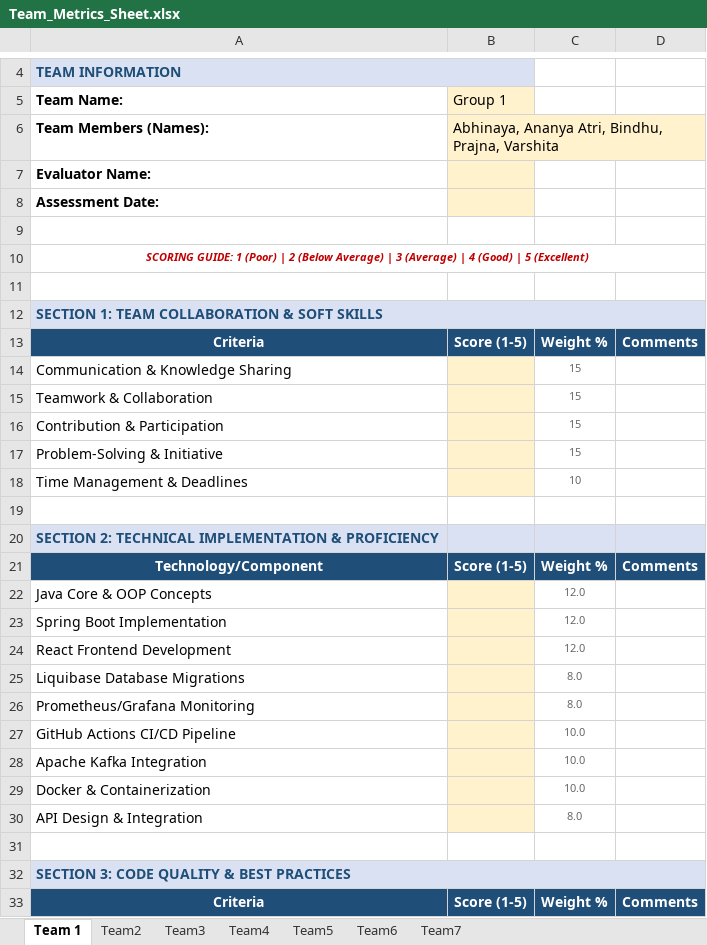
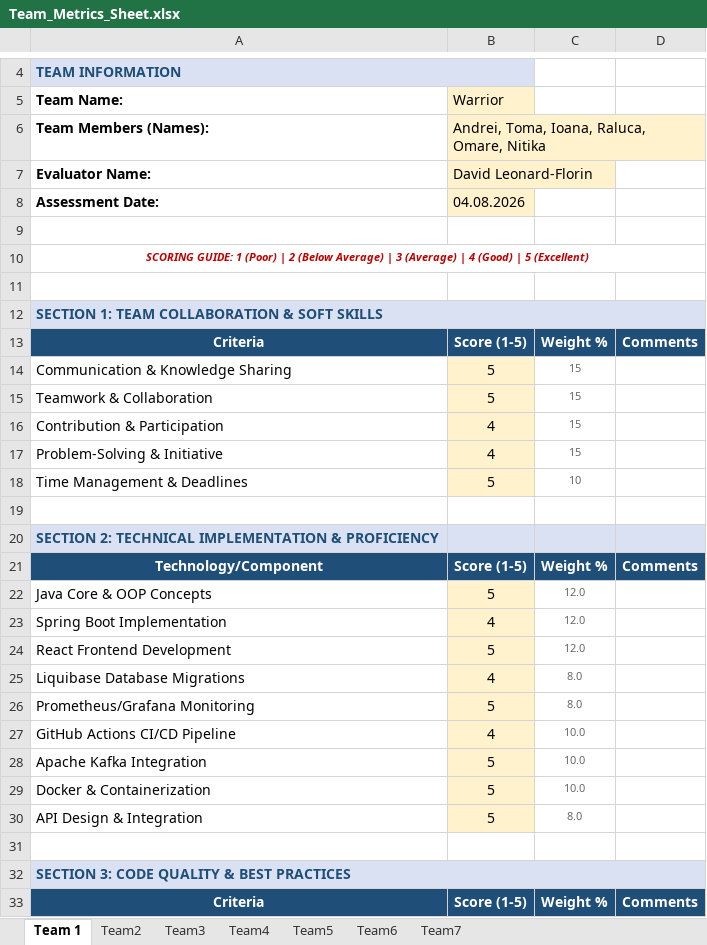
Before and after one commit to pshavela/db2026-reconX, an Excel workbook: Team_Metrics_Sheet.xlsx, sheet Team 1, drawn as a sheet; only a part is shown, gaps mark what is left out; values as stored, in another font and other column widths than the file's, no borders; the diff covers the shown part only; the diff names each change by its address in the sheet, - before the commit and + after, or states it on an @@ line.

```diff
--- a/Team_Metrics_Sheet.xlsx (sheet Team 1)
+++ b/Team_Metrics_Sheet.xlsx (sheet Team 1)
-B5: Group 1
+B5: Warrior
-B6 (Warrior): Abhinaya, Ananya Atri, Bindhu, Prajna, Varshita
+B6 (Warrior): Andrei, Toma, Ioana, Raluca, Omare, Nitika
-B7 (Warrior): (empty)
+B7 (Warrior): David Leonard-Florin
-B8 (Warrior): (empty)
+B8 (Warrior): 04.08.2026
-B14:B15 (Warrior): (empty)
+B14:B15 (Warrior): 5
-B16:B17 (Warrior): (empty)
+B16:B17 (Warrior): 4
-B18 (Warrior): (empty)
+B18 (Warrior): 5
-B22 (Warrior): (empty)
+B22 (Warrior): 5
-B23 (Warrior): (empty)
+B23 (Warrior): 4
-B24 (Warrior): (empty)
+B24 (Warrior): 5
-B25 (Warrior): (empty)
+B25 (Warrior): 4
-B26 (Warrior): (empty)
+B26 (Warrior): 5
-B27 (Warrior): (empty)
+B27 (Warrior): 4
-B28:B30 (Warrior): (empty)
+B28:B30 (Warrior): 5
```
Also changed, not shown: 3 edited cells elsewhere in this sheet, sheet Team2, sheet Team3, sheet Team5, sheet Team4.
